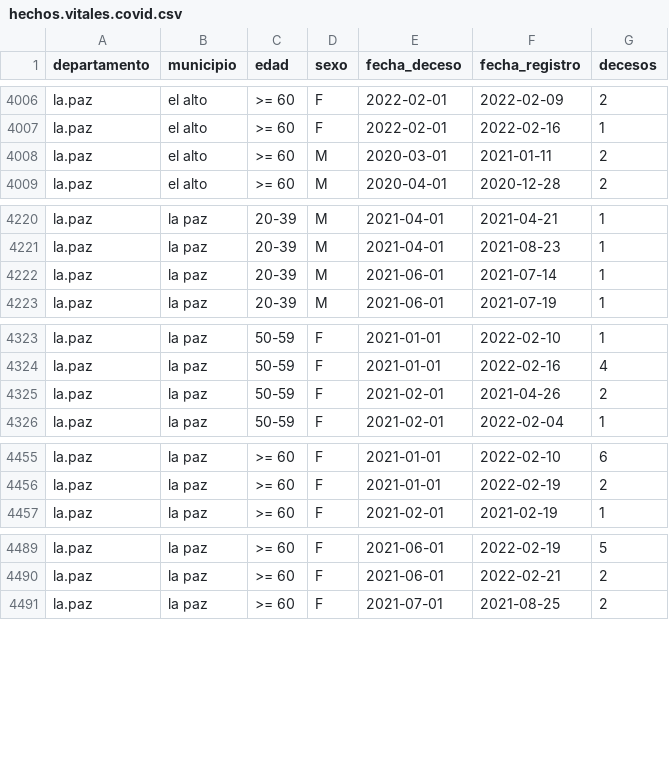
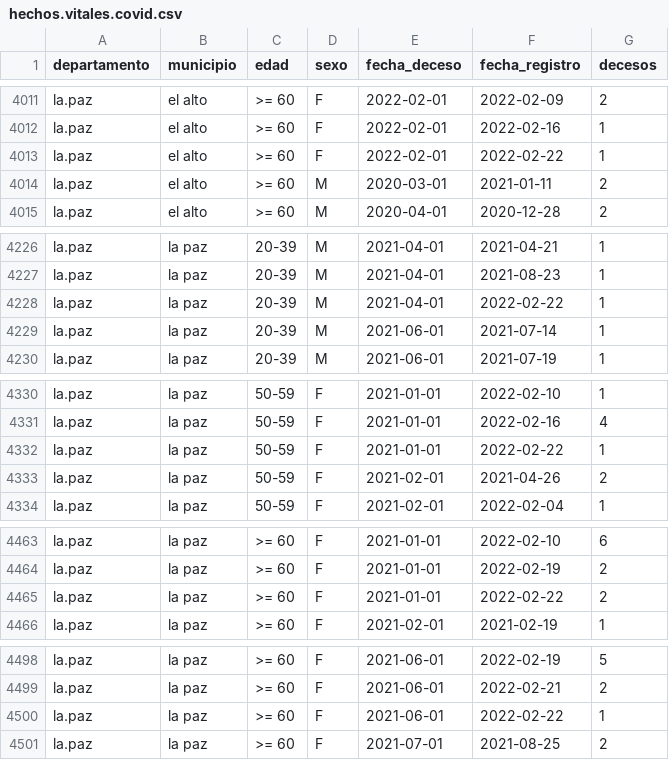
Before and after one commit to sociedatos/bo-mortalidad, a CSV file: hechos.vitales.covid.csv, drawn as a sheet; only a part is shown, gaps mark what is left out; the diff covers the shown part only.

```diff
--- a/hechos.vitales.covid.csv
+++ b/hechos.vitales.covid.csv
@@ -4007,2 +4012,3 @@ la.paz,el alto,>= 60,F,2022-02-01,2022-02-09,2
 la.paz,el alto,>= 60,F,2022-02-01,2022-02-16,1
+la.paz,el alto,>= 60,F,2022-02-01,2022-02-22,1
 la.paz,el alto,>= 60,M,2020-03-01,2021-01-11,2
@@ -4221,2 +4227,3 @@ la.paz,la paz,20-39,M,2021-04-01,2021-04-21,1
 la.paz,la paz,20-39,M,2021-04-01,2021-08-23,1
+la.paz,la paz,20-39,M,2021-04-01,2022-02-22,1
 la.paz,la paz,20-39,M,2021-06-01,2021-07-14,1
@@ -4324,2 +4331,3 @@ la.paz,la paz,50-59,F,2021-01-01,2022-02-10,1
 la.paz,la paz,50-59,F,2021-01-01,2022-02-16,4
+la.paz,la paz,50-59,F,2021-01-01,2022-02-22,1
 la.paz,la paz,50-59,F,2021-02-01,2021-04-26,2
@@ -4456,2 +4464,3 @@ la.paz,la paz,>= 60,F,2021-01-01,2022-02-10,6
 la.paz,la paz,>= 60,F,2021-01-01,2022-02-19,2
+la.paz,la paz,>= 60,F,2021-01-01,2022-02-22,2
 la.paz,la paz,>= 60,F,2021-02-01,2021-02-19,1
@@ -4490,2 +4499,3 @@ la.paz,la paz,>= 60,F,2021-06-01,2022-02-19,5
 la.paz,la paz,>= 60,F,2021-06-01,2022-02-21,2
+la.paz,la paz,>= 60,F,2021-06-01,2022-02-22,1
 la.paz,la paz,>= 60,F,2021-07-01,2021-08-25,2
```
Also changed, not shown: 8 added rows elsewhere in this file.
